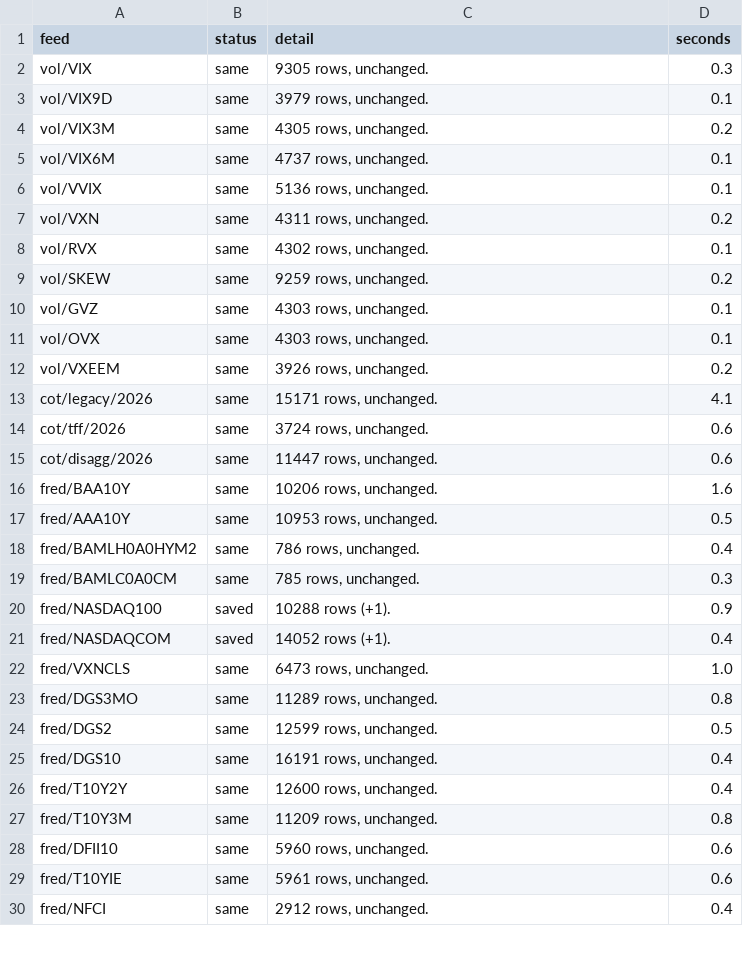
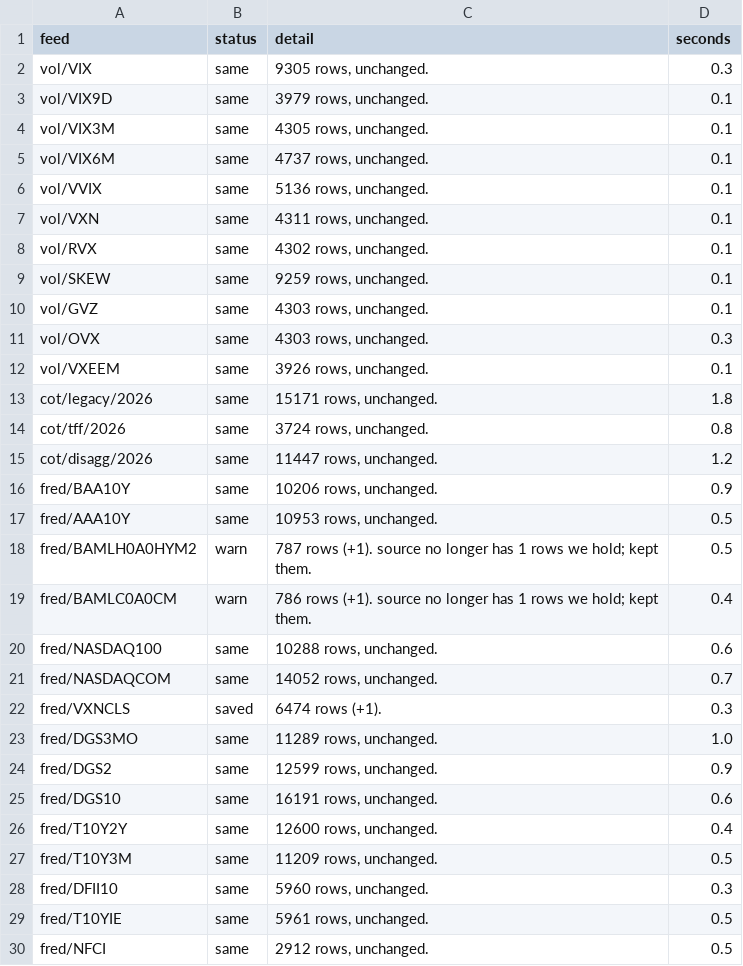
Before and after one commit to michaelkofman1-ui/Options-snapshots, a CSV file: data/external/_last_run.csv, drawn as a sheet; only a part is shown; the diff covers the shown part only.

```diff
--- a/data/external/_last_run.csv
+++ b/data/external/_last_run.csv
@@ -3,28 +3,28 @@ vol/VIX,same,"9305 rows, unchanged.",0.3
 vol/VIX9D,same,"3979 rows, unchanged.",0.1
-vol/VIX3M,same,"4305 rows, unchanged.",0.2
+vol/VIX3M,same,"4305 rows, unchanged.",0.1
 vol/VIX6M,same,"4737 rows, unchanged.",0.1
 vol/VVIX,same,"5136 rows, unchanged.",0.1
-vol/VXN,same,"4311 rows, unchanged.",0.2
+vol/VXN,same,"4311 rows, unchanged.",0.1
 vol/RVX,same,"4302 rows, unchanged.",0.1
-vol/SKEW,same,"9259 rows, unchanged.",0.2
+vol/SKEW,same,"9259 rows, unchanged.",0.1
 vol/GVZ,same,"4303 rows, unchanged.",0.1
-vol/OVX,same,"4303 rows, unchanged.",0.1
-vol/VXEEM,same,"3926 rows, unchanged.",0.2
-cot/legacy/2026,same,"15171 rows, unchanged.",4.1
-cot/tff/2026,same,"3724 rows, unchanged.",0.6
-cot/disagg/2026,same,"11447 rows, unchanged.",0.6
-fred/BAA10Y,same,"10206 rows, unchanged.",1.6
+vol/OVX,same,"4303 rows, unchanged.",0.3
+vol/VXEEM,same,"3926 rows, unchanged.",0.1
+cot/legacy/2026,same,"15171 rows, unchanged.",1.8
+cot/tff/2026,same,"3724 rows, unchanged.",0.8
+cot/disagg/2026,same,"11447 rows, unchanged.",1.2
+fred/BAA10Y,same,"10206 rows, unchanged.",0.9
 fred/AAA10Y,same,"10953 rows, unchanged.",0.5
-fred/BAMLH0A0HYM2,same,"786 rows, unchanged.",0.4
-fred/BAMLC0A0CM,same,"785 rows, unchanged.",0.3
-fred/NASDAQ100,saved,10288 rows (+1).,0.9
-fred/NASDAQCOM,saved,14052 rows (+1).,0.4
-fred/VXNCLS,same,"6473 rows, unchanged.",1.0
-fred/DGS3MO,same,"11289 rows, unchanged.",0.8
-fred/DGS2,same,"12599 rows, unchanged.",0.5
-fred/DGS10,same,"16191 rows, unchanged.",0.4
+fred/BAMLH0A0HYM2,warn,787 rows (+1). source no longer has 1 rows we hold; kept them.,0.5
+fred/BAMLC0A0CM,warn,786 rows (+1). source no longer has 1 rows we hold; kept them.,0.4
+fred/NASDAQ100,same,"10288 rows, unchanged.",0.6
+fred/NASDAQCOM,same,"14052 rows, unchanged.",0.7
+fred/VXNCLS,saved,6474 rows (+1).,0.3
+fred/DGS3MO,same,"11289 rows, unchanged.",1.0
+fred/DGS2,same,"12599 rows, unchanged.",0.9
+fred/DGS10,same,"16191 rows, unchanged.",0.6
 fred/T10Y2Y,same,"12600 rows, unchanged.",0.4
-fred/T10Y3M,same,"11209 rows, unchanged.",0.8
-fred/DFII10,same,"5960 rows, unchanged.",0.6
-fred/T10YIE,same,"5961 rows, unchanged.",0.6
-fred/NFCI,same,"2912 rows, unchanged.",0.4
+fred/T10Y3M,same,"11209 rows, unchanged.",0.5
+fred/DFII10,same,"5960 rows, unchanged.",0.3
+fred/T10YIE,same,"5961 rows, unchanged.",0.5
+fred/NFCI,same,"2912 rows, unchanged.",0.5
```
Also changed, not shown: 4 edited cells elsewhere in this file, data/external/fred/BAMLC0A0CM.csv, data/external/fred/BAMLH0A0HYM2.csv, 1 other file.
